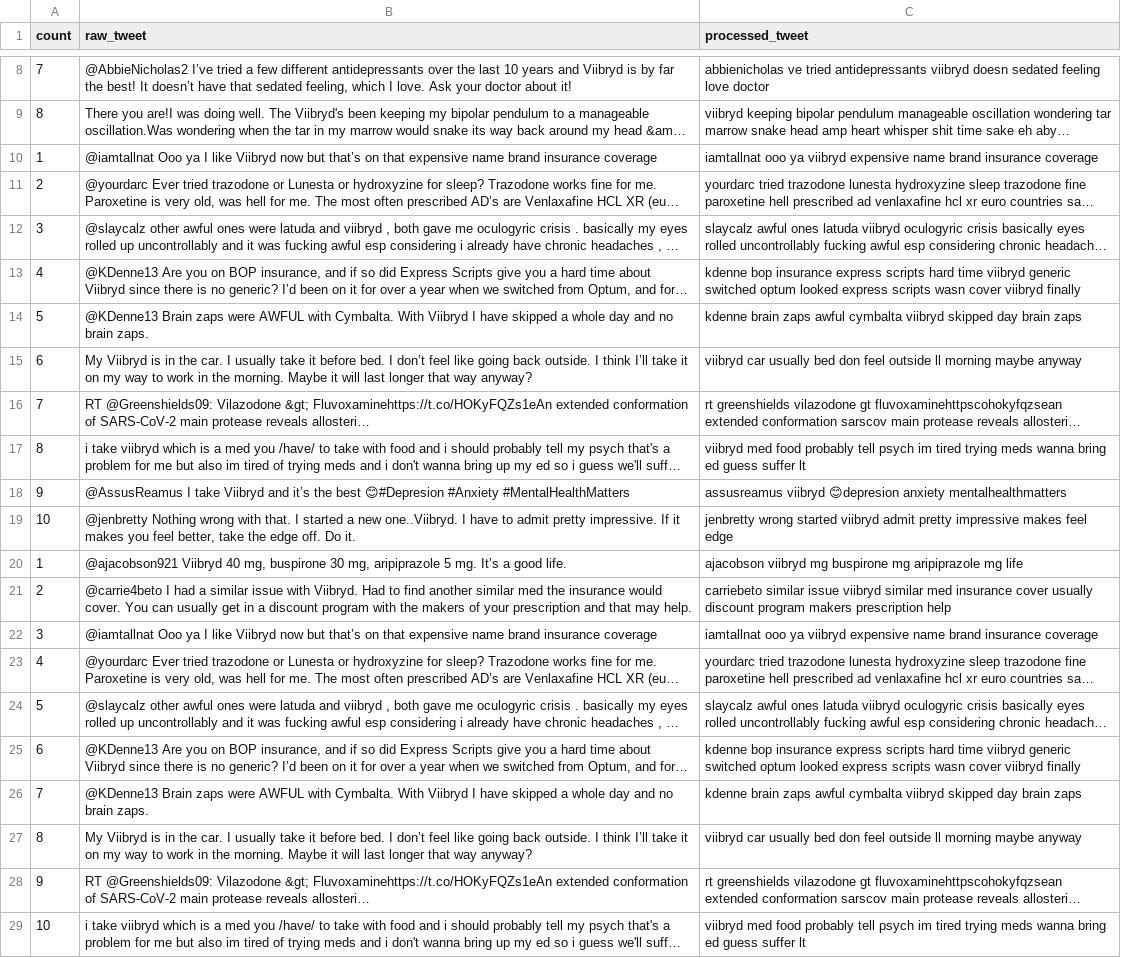
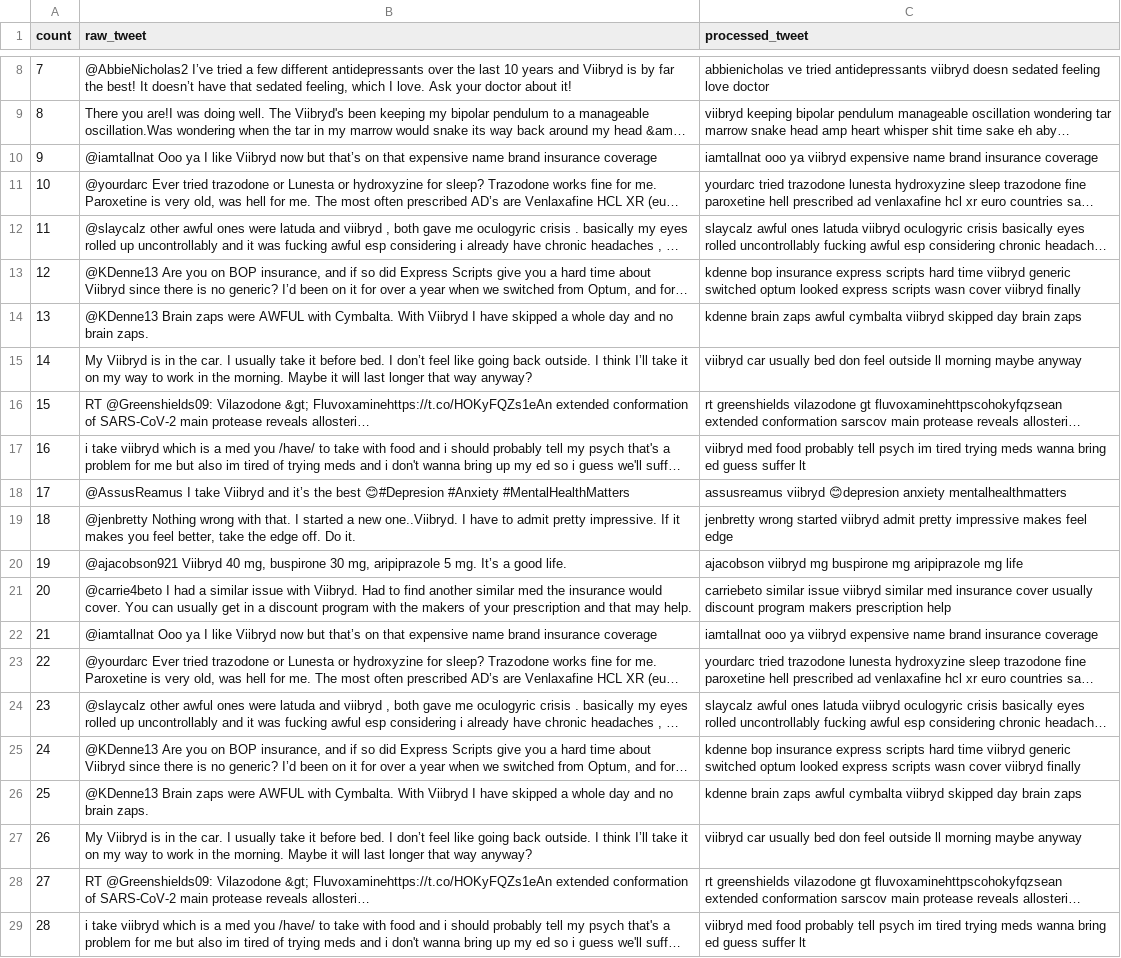
Before and after one commit to methods2022/6_project, a CSV file: data/viibryd.csv, drawn as a sheet; only a part is shown, gaps mark what is left out; long unchanged cells end in …; the diff names each change by its address in the sheet, - before the commit and + after, or states it on an @@ line.

```diff
--- a/data/viibryd.csv
+++ b/data/viibryd.csv
-A10 (count): 1
+A10 (count): 9
-A11 (count): 2
+A11 (count): 10
-A12 (count): 3
+A12 (count): 11
-A13 (count): 4
+A13 (count): 12
-A14 (count): 5
+A14 (count): 13
-A15 (count): 6
+A15 (count): 14
-A16 (count): 7
+A16 (count): 15
-A17 (count): 8
+A17 (count): 16
-A18 (count): 9
+A18 (count): 17
-A19 (count): 10
+A19 (count): 18
-A20 (count): 1
+A20 (count): 19
-A21 (count): 2
+A21 (count): 20
-A22 (count): 3
+A22 (count): 21
-A23 (count): 4
+A23 (count): 22
-A24 (count): 5
+A24 (count): 23
-A25 (count): 6
+A25 (count): 24
-A26 (count): 7
+A26 (count): 25
-A27 (count): 8
+A27 (count): 26
-A28 (count): 9
+A28 (count): 27
-A29 (count): 10
+A29 (count): 28
```
Also changed, not shown: data/celexa.csv, data/cymbalta.csv, 6 other files.
